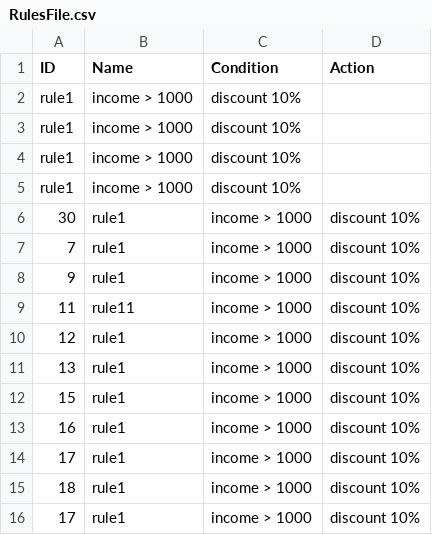
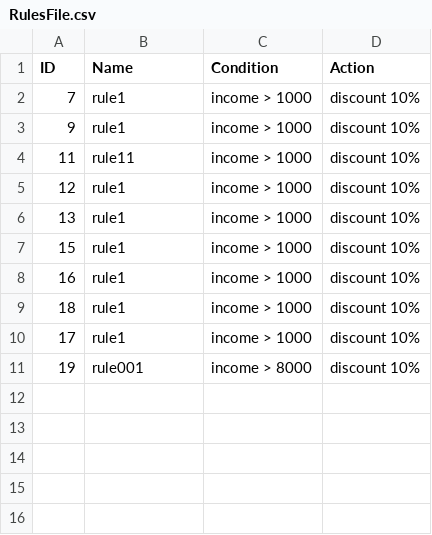
Before and after one commit to ShrutiMR/Rules_Engine, a CSV file: rules_engine_db/RulesFile.csv, drawn as a sheet.

Commit message:
Rules Engine first rule implementation + bug fixes

```diff
--- a/rules_engine_db/RulesFile.csv
+++ b/rules_engine_db/RulesFile.csv
@@ -1,7 +1,2 @@
 ID,Name,Condition,Action
-rule1,income > 1000,discount 10%,
-rule1,income > 1000,discount 10%,
-rule1,income > 1000,discount 10%,
-rule1,income > 1000,discount 10%,
-30,rule1,income > 1000,discount 10%
 7,rule1,income > 1000,discount 10%
@@ -13,4 +8,4 @@ rule1,income > 1000,discount 10%,
 16,rule1,income > 1000,discount 10%
-17,rule1,income > 1000,discount 10%
 18,rule1,income > 1000,discount 10%
 17,rule1,income > 1000,discount 10%
+19,rule001,income > 8000,discount 10%
```
Also changed, not shown: 3 other files.
